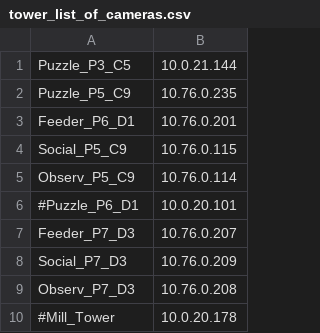
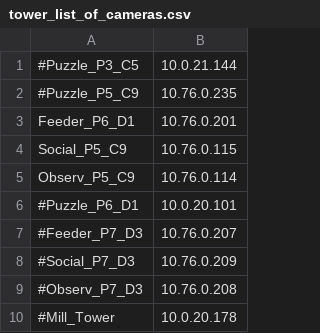
Before and after one commit to michaelchimento/raspi_tit_scripts, a CSV file: tower_scripts/tower_list_of_cameras.csv, drawn as a sheet.

```diff
--- a/tower_scripts/tower_list_of_cameras.csv
+++ b/tower_scripts/tower_list_of_cameras.csv
@@ -1,3 +1,3 @@
-Puzzle_P3_C5,10.0.21.144
-Puzzle_P5_C9,10.76.0.235
+#Puzzle_P3_C5,10.0.21.144
+#Puzzle_P5_C9,10.76.0.235
 Feeder_P6_D1,10.76.0.201
@@ -6,5 +6,5 @@ Observ_P5_C9,10.76.0.114
 #Puzzle_P6_D1,10.0.20.101
-Feeder_P7_D3,10.76.0.207
-Social_P7_D3,10.76.0.209
-Observ_P7_D3,10.76.0.208
+#Feeder_P7_D3,10.76.0.207
+#Social_P7_D3,10.76.0.209
+#Observ_P7_D3,10.76.0.208
 #Mill_Tower,10.0.20.178
```
Also changed, not shown: 3 other files.
